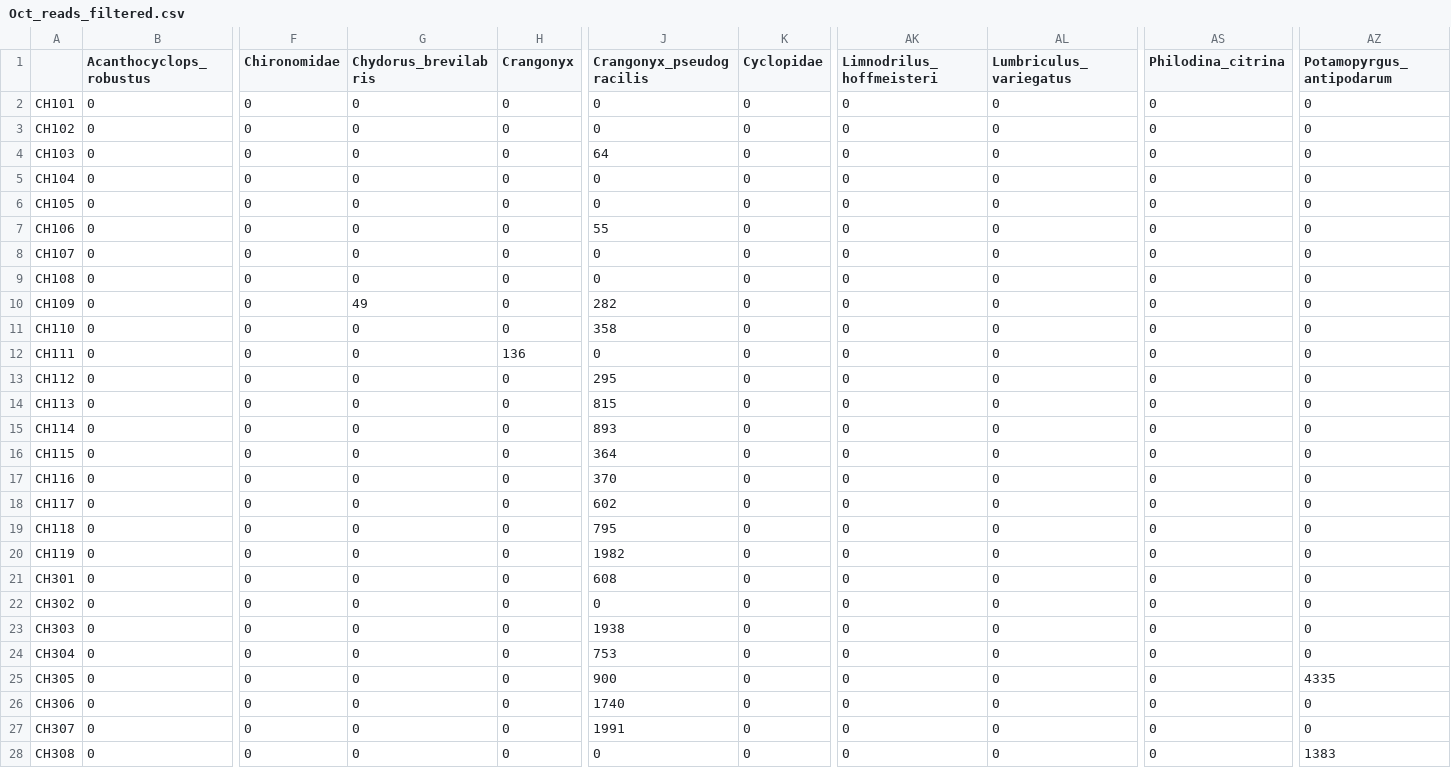
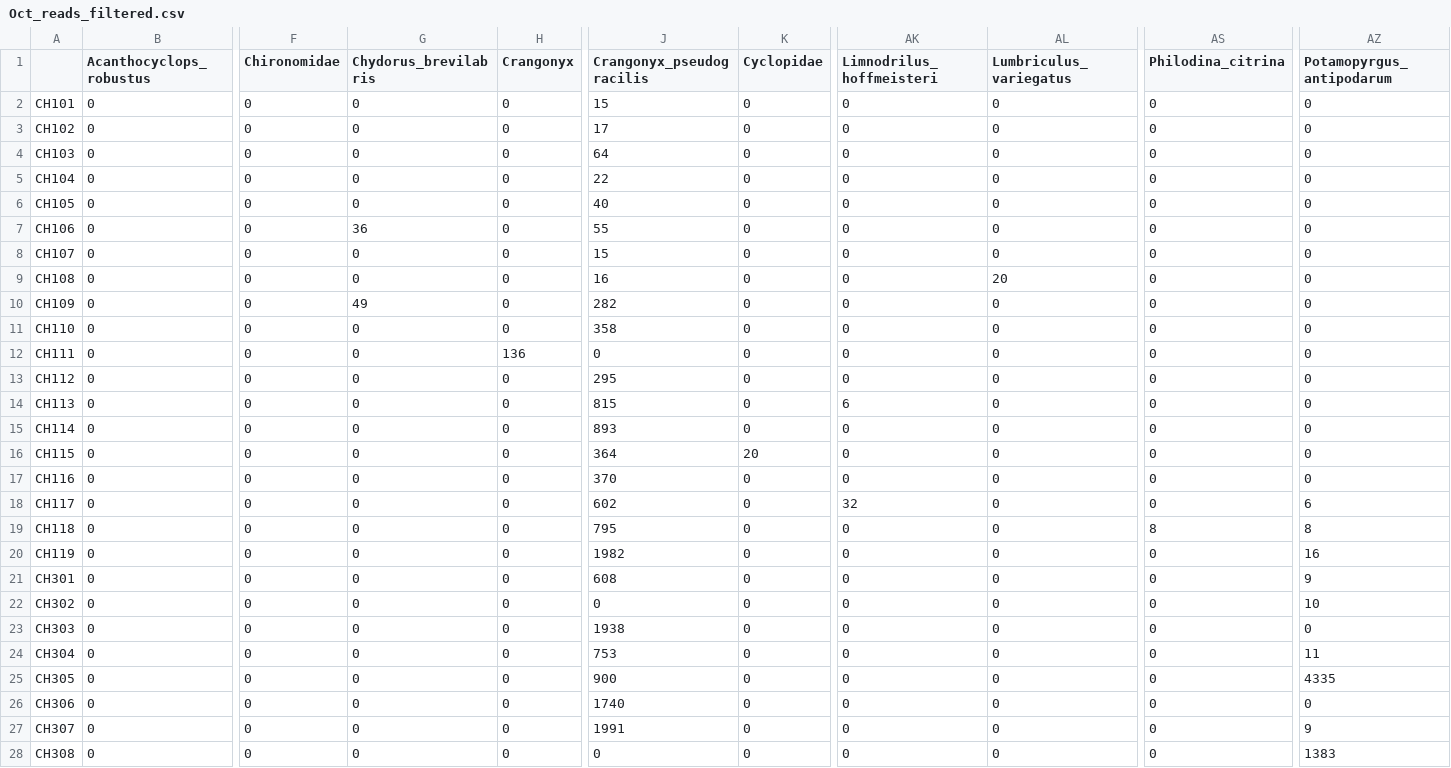
Before and after one commit to mbenucci/Cohabiting_C.floridanus_and_C.pseudogracilis, a CSV file: R_outputs/Oct_reads_filtered.csv, drawn as a sheet; only a part is shown, gaps mark what is left out; the diff covers the shown part only; the diff names each change by its address in the sheet, - before the commit and + after, or states it on an @@ line.

```diff
--- a/R_outputs/Oct_reads_filtered.csv
+++ b/R_outputs/Oct_reads_filtered.csv
-J2 (Crangonyx_pseudogracilis): 0
+J2 (Crangonyx_pseudogracilis): 15
-J3 (Crangonyx_pseudogracilis): 0
+J3 (Crangonyx_pseudogracilis): 17
-J5 (Crangonyx_pseudogracilis): 0
+J5 (Crangonyx_pseudogracilis): 22
-J6 (Crangonyx_pseudogracilis): 0
+J6 (Crangonyx_pseudogracilis): 40
-G7 (Chydorus_brevilabris): 0
+G7 (Chydorus_brevilabris): 36
-J8 (Crangonyx_pseudogracilis): 0
+J8 (Crangonyx_pseudogracilis): 15
-J9 (Crangonyx_pseudogracilis): 0
+J9 (Crangonyx_pseudogracilis): 16
-AL9 (Lumbriculus_variegatus): 0
+AL9 (Lumbriculus_variegatus): 20
-AK14 (Limnodrilus_hoffmeisteri): 0
+AK14 (Limnodrilus_hoffmeisteri): 6
-K16 (Cyclopidae): 0
+K16 (Cyclopidae): 20
-AK18 (Limnodrilus_hoffmeisteri): 0
+AK18 (Limnodrilus_hoffmeisteri): 32
-AZ18 (Potamopyrgus_antipodarum): 0
+AZ18 (Potamopyrgus_antipodarum): 6
-AS19 (Philodina_citrina): 0
+AS19 (Philodina_citrina): 8
-AZ19 (Potamopyrgus_antipodarum): 0
+AZ19 (Potamopyrgus_antipodarum): 8
-AZ20 (Potamopyrgus_antipodarum): 0
+AZ20 (Potamopyrgus_antipodarum): 16
-AZ21 (Potamopyrgus_antipodarum): 0
+AZ21 (Potamopyrgus_antipodarum): 9
-AZ22 (Potamopyrgus_antipodarum): 0
+AZ22 (Potamopyrgus_antipodarum): 10
-AZ24 (Potamopyrgus_antipodarum): 0
+AZ24 (Potamopyrgus_antipodarum): 11
-AZ27 (Potamopyrgus_antipodarum): 0
+AZ27 (Potamopyrgus_antipodarum): 9
```
Also changed, not shown: 30 edited cells elsewhere in this file, R_outputs/Crangonyx_May17_post-filter.csv, R_outputs/Crangonyx_Oct17_cleaned_reads.csv, 19 other files.
